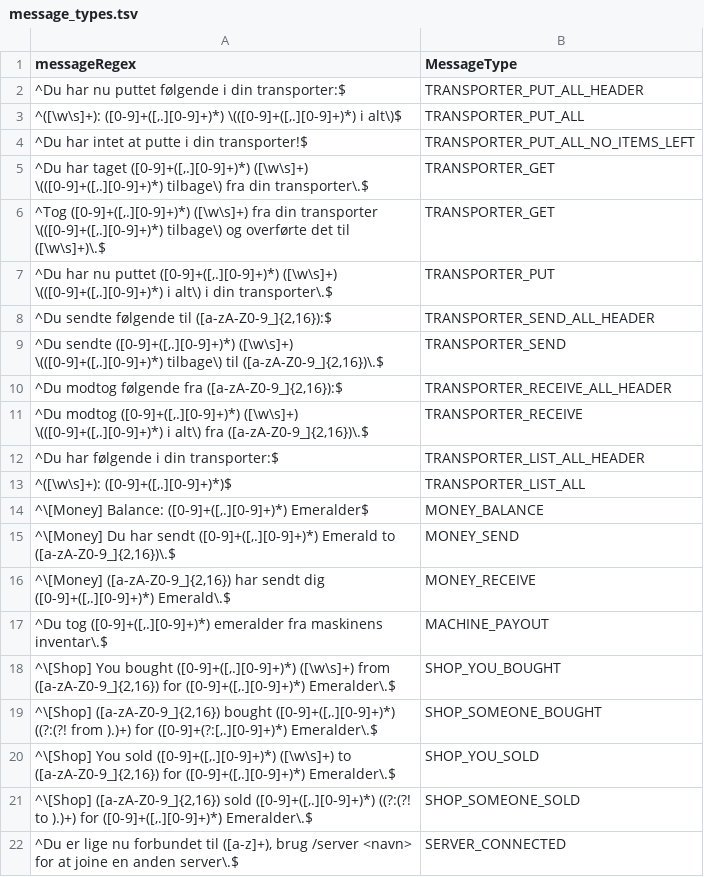
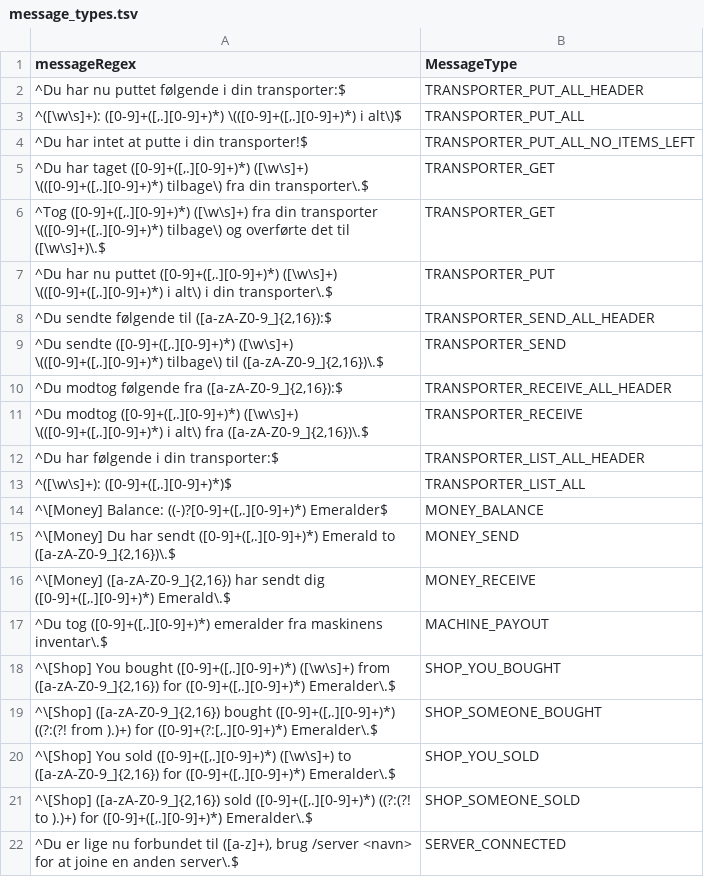
Before and after one commit to SuperAwesomePlus/Public-SuperAwesome-Datahub, a TSV file: chat/message_types.tsv, drawn as a sheet.

Commit message:
Update message_types.tsv

```diff
--- a/chat/message_types.tsv
+++ b/chat/message_types.tsv
@@ -13,3 +13,3 @@ messageRegex	MessageType
 ^([\w\s]+): ([0-9]+([,.][0-9]+)*)$	TRANSPORTER_LIST_ALL
-^\[Money] Balance: ([0-9]+([,.][0-9]+)*) Emeralder$	MONEY_BALANCE
+^\[Money] Balance: ((-)?[0-9]+([,.][0-9]+)*) Emeralder$	MONEY_BALANCE
 ^\[Money] Du har sendt ([0-9]+([,.][0-9]+)*) Emerald to ([a-zA-Z0-9_]{2,16})\.$	MONEY_SEND
```
